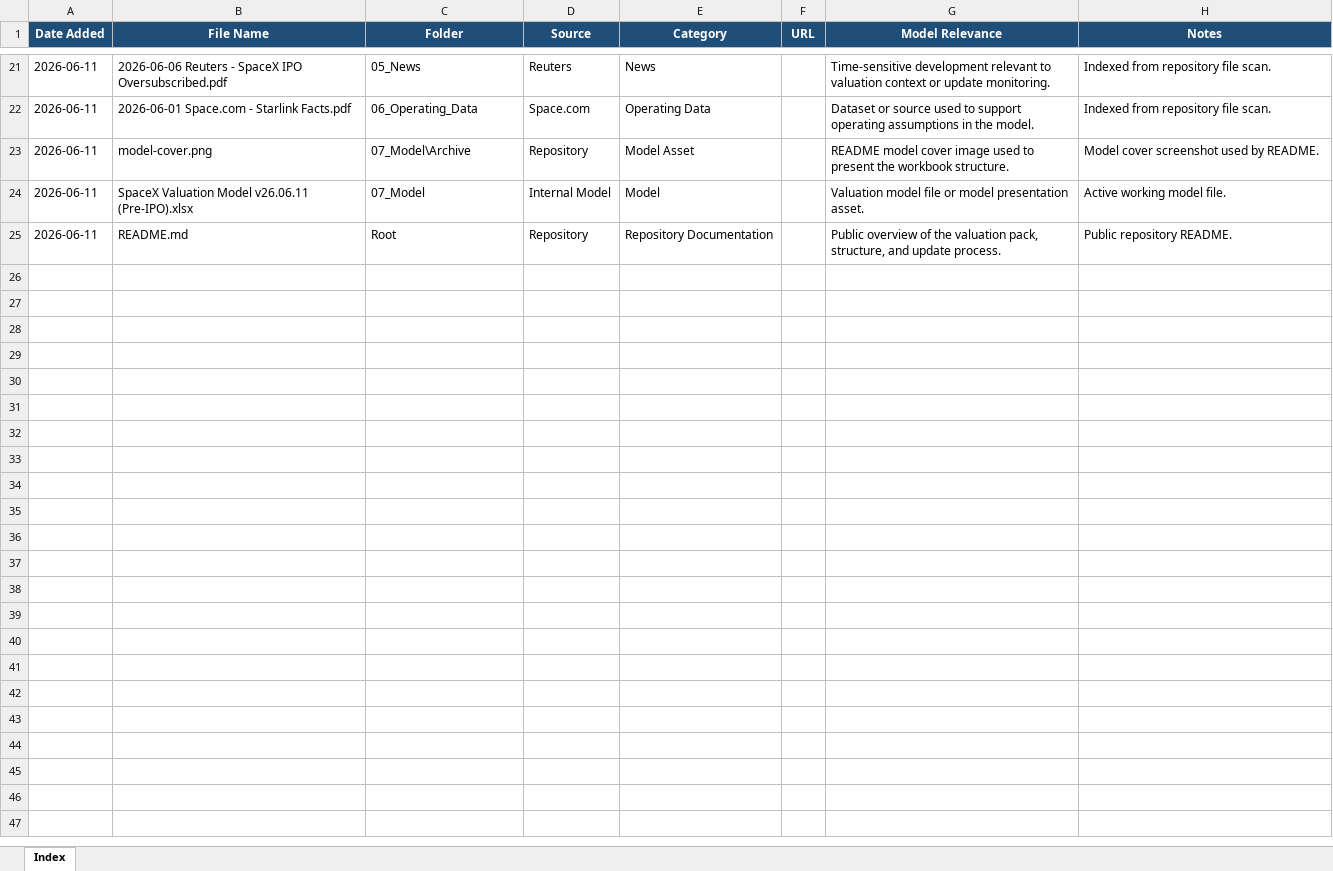
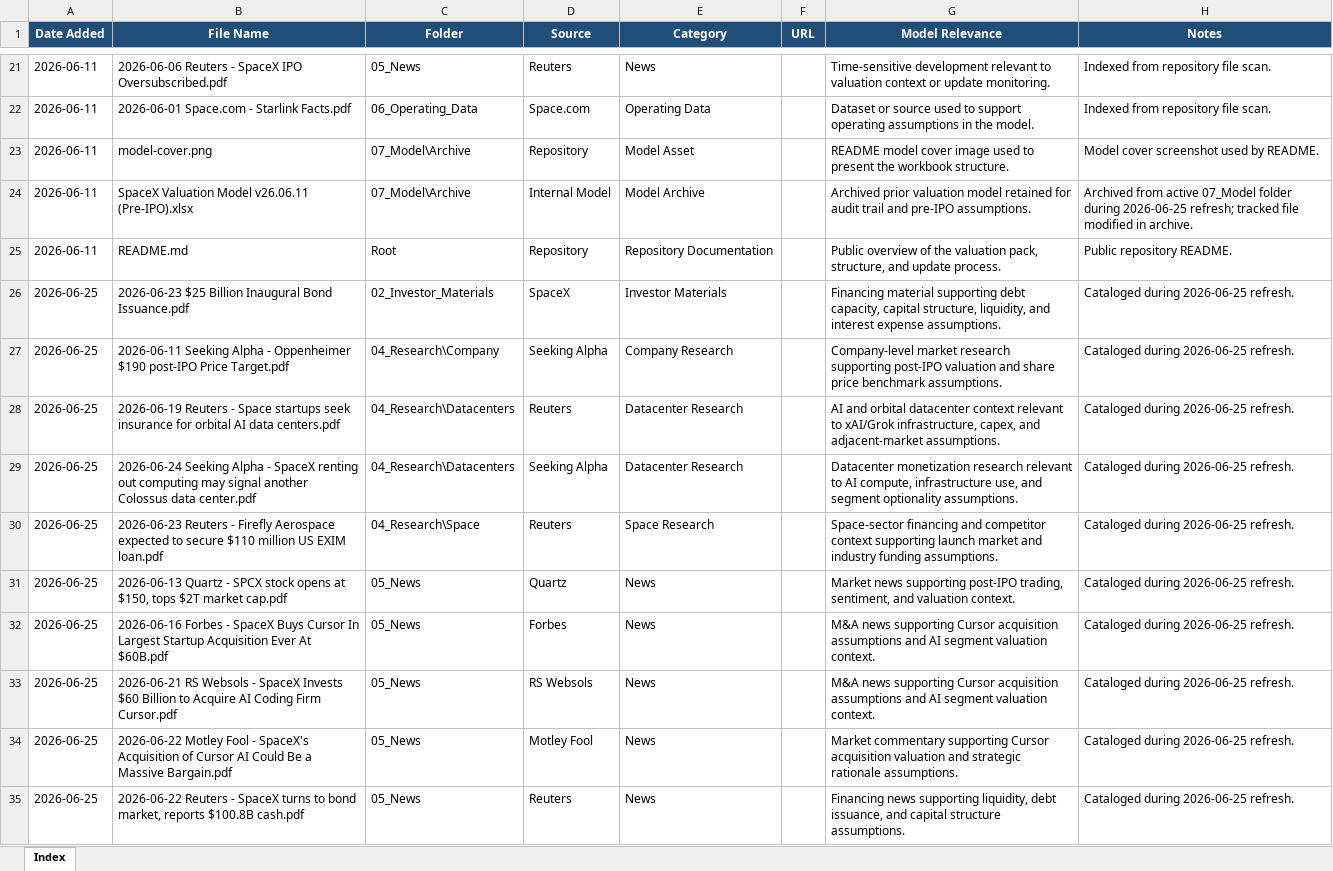
Before and after one commit to rifattahmid/Investment-Case-SpaceX, an Excel workbook: 00_Index.xlsx, sheet Index, drawn as a sheet; only a part is shown, gaps mark what is left out; values as stored, in another font and other column widths than the file's, no borders; the diff covers the shown part only; the diff names each change by its address in the sheet, - before the commit and + after, or states it on an @@ line.

```diff
--- a/00_Index.xlsx (sheet Index)
+++ b/00_Index.xlsx (sheet Index)
-C24 (Folder): 07_Model
+C24 (Folder): 07_Model\Archive
-E24 (Category): Model
+E24 (Category): Model Archive
-G24 (Model Relevance): Valuation model file or model presentation asset.
+G24 (Model Relevance): Archived prior valuation model retained for audit trail and pre-IPO assumptions.
-H24 (Notes): Active working model file.
+H24 (Notes): Archived from active 07_Model folder during 2026-06-25 refresh; tracked file modified in archive.
+row 26: 2026-06-25 | 2026-06-23 $25 Billion Inaugural Bond Issuance.pdf | 02_Investor_Materials | SpaceX | Investor Materials |  | Financing material supporting debt capacity, capital structure, liquidity, and interest expense assumptions. | Cataloged during 2026-06-25 refresh.
+row 27: 2026-06-25 | 2026-06-11 Seeking Alpha - Oppenheimer $190 post-IPO Price Target.pdf | 04_Research\Company | Seeking Alpha | Company Research |  | Company-level market research supporting post-IPO valuation and share price benchmark assumptions. | Cataloged during 2026-06-25 refresh.
+row 28: 2026-06-25 | 2026-06-19 Reuters - Space startups seek insurance for orbital AI data centers.pdf | 04_Research\Datacenters | Reuters | Datacenter Research |  | AI and orbital datacenter context relevant to xAI/Grok infrastructure, capex, and adjacent-market assumptions. | Cataloged during 2026-06-25 refresh.
+row 29: 2026-06-25 | 2026-06-24 Seeking Alpha - SpaceX renting out computing may signal another Colossus data center.pdf | 04_Research\Datacenters | Seeking Alpha | Datacenter Research |  | Datacenter monetization research relevant to AI compute, infrastructure use, and segment optionality assumptions. | Cataloged during 2026-06-25 refresh.
+row 30: 2026-06-25 | 2026-06-23 Reuters - Firefly Aerospace expected to secure $110 million US EXIM loan.pdf | 04_Research\Space | Reuters | Space Research |  | Space-sector financing and competitor context supporting launch market and industry funding assumptions. | Cataloged during 2026-06-25 refresh.
+row 31: 2026-06-25 | 2026-06-13 Quartz - SPCX stock opens at $150, tops $2T market cap.pdf | 05_News | Quartz | News |  | Market news supporting post-IPO trading, sentiment, and valuation context. | Cataloged during 2026-06-25 refresh.
+row 32: 2026-06-25 | 2026-06-16 Forbes - SpaceX Buys Cursor In Largest Startup Acquisition Ever At $60B.pdf | 05_News | Forbes | News |  | M&A news supporting Cursor acquisition assumptions and AI segment valuation context. | Cataloged during 2026-06-25 refresh.
+row 33: 2026-06-25 | 2026-06-21 RS Websols - SpaceX Invests $60 Billion to Acquire AI Coding Firm Cursor.pdf | 05_News | RS Websols | News |  | M&A news supporting Cursor acquisition assumptions and AI segment valuation context. | Cataloged during 2026-06-25 refresh.
+row 34: 2026-06-25 | 2026-06-22 Motley Fool - SpaceX's Acquisition of Cursor AI Could Be a Massive Bargain.pdf | 05_News | Motley Fool | News |  | Market commentary supporting Cursor acquisition valuation and strategic rationale assumptions. | Cataloged during 2026-06-25 refresh.
+row 35: 2026-06-25 | 2026-06-22 Reuters - SpaceX turns to bond market, reports $100.8B cash.pdf | 05_News | Reuters | News |  | Financing news supporting liquidity, debt issuance, and capital structure assumptions. | Cataloged during 2026-06-25 refresh.
```
Also changed, not shown: 12 added rows and 5 edited cells elsewhere in this sheet, 07_Model/Archive/SpaceX Valuation Model v26.06.11 (Pre-IPO).xlsx, 24 other files.
